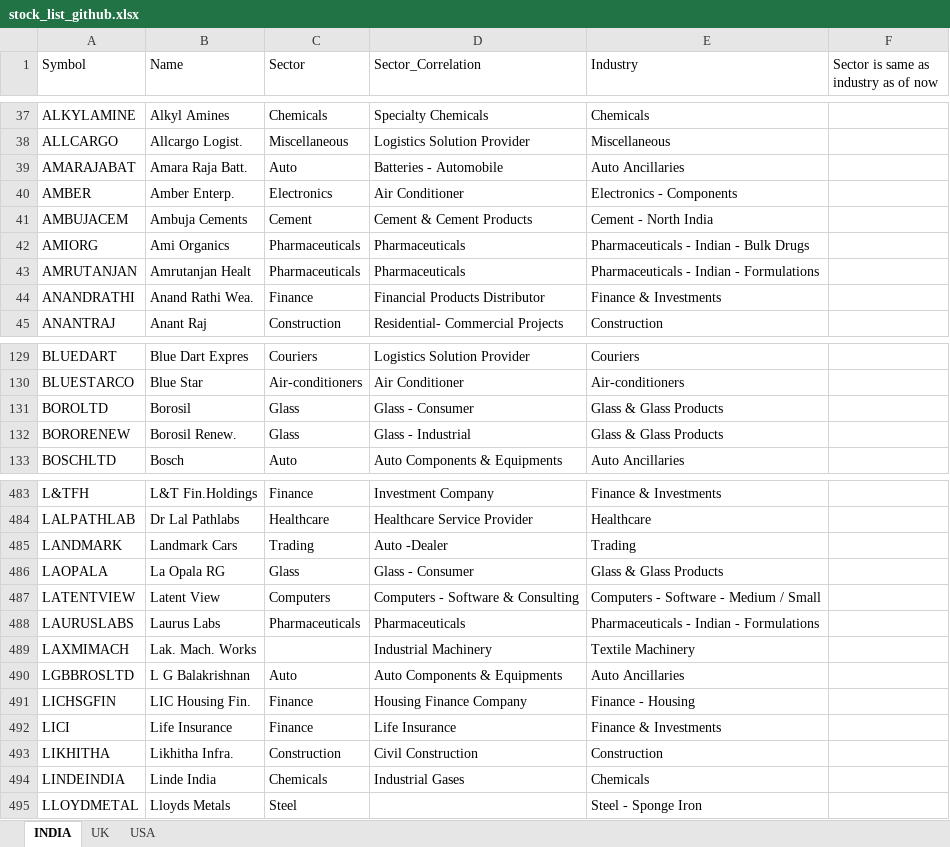
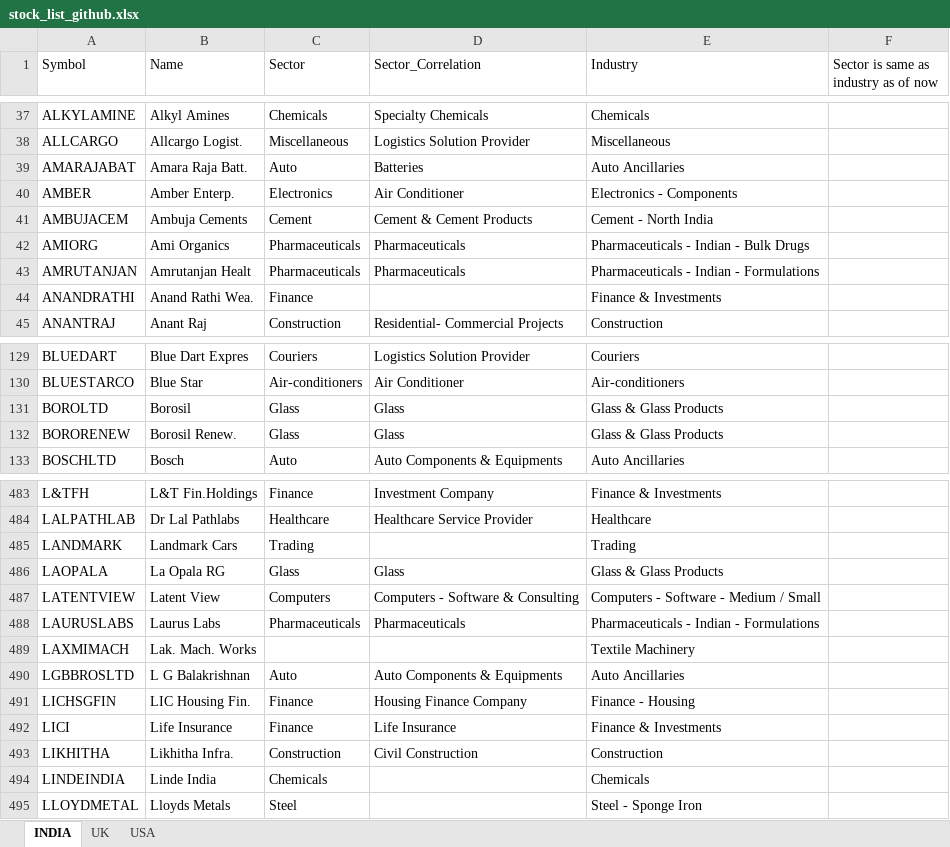
Before and after one commit to sadashiv001/files, an Excel workbook: stock_list_github.xlsx, sheet INDIA, drawn as a sheet; only a part is shown, gaps mark what is left out; values as stored, in another font and other column widths than the file's, no borders; conditional formats not drawn; the diff covers the shown part only; the diff names each change by its address in the sheet, - before the commit and + after, or states it on an @@ line.

Commit message:
Add files via upload

```diff
--- a/stock_list_github.xlsx (sheet INDIA)
+++ b/stock_list_github.xlsx (sheet INDIA)
-D39 (Sector_Correlation): Batteries - Automobile
+D39 (Sector_Correlation): Batteries
-D44 (Sector_Correlation): Financial Products Distributor
+D44 (Sector_Correlation): (empty)
-D131 (Sector_Correlation): Glass - Consumer
+D131 (Sector_Correlation): Glass
-D132 (Sector_Correlation): Glass - Industrial
+D132 (Sector_Correlation): Glass
-D485 (Sector_Correlation): Auto -Dealer
+D485 (Sector_Correlation): (empty)
-D486 (Sector_Correlation): Glass - Consumer
+D486 (Sector_Correlation): Glass
-D489 (Sector_Correlation): Industrial Machinery
+D489 (Sector_Correlation): (empty)
-D494 (Sector_Correlation): Industrial Gases
+D494 (Sector_Correlation): (empty)
```
Also changed, not shown: 31 edited cells elsewhere in this sheet.
